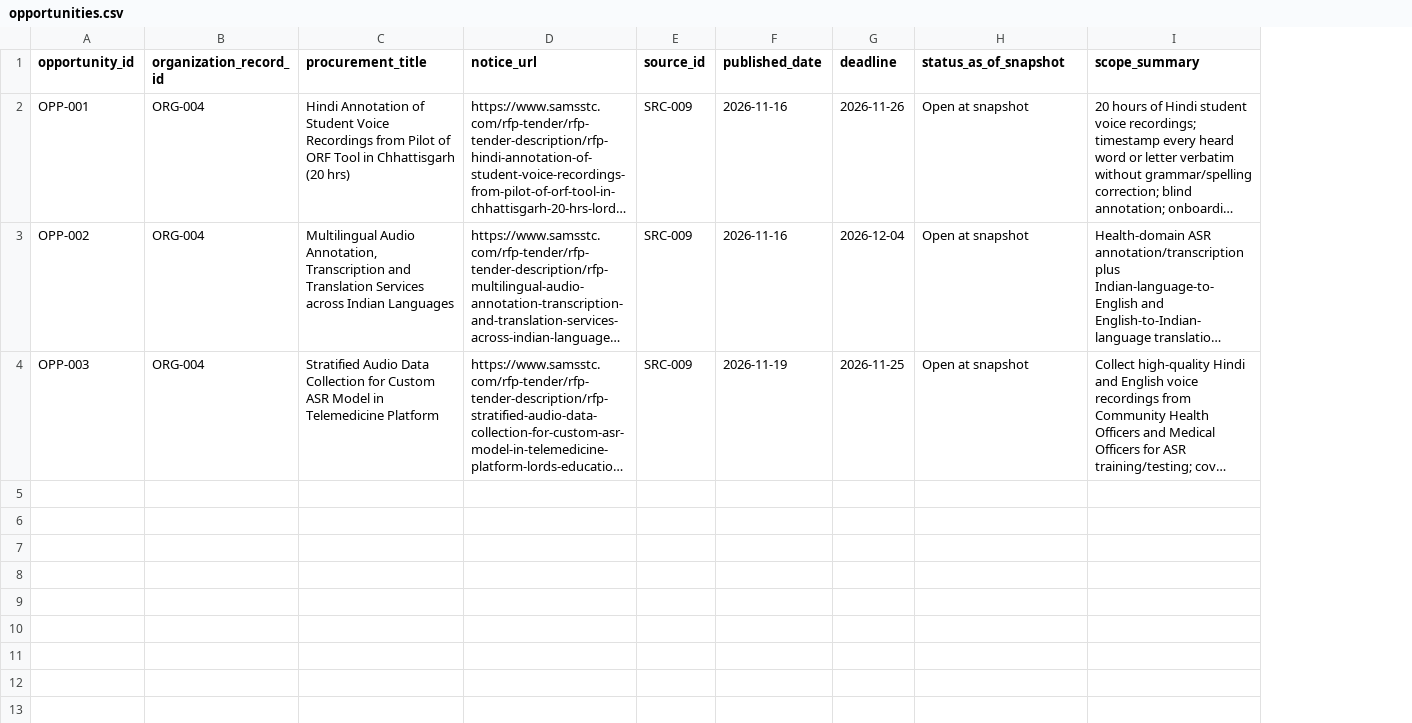
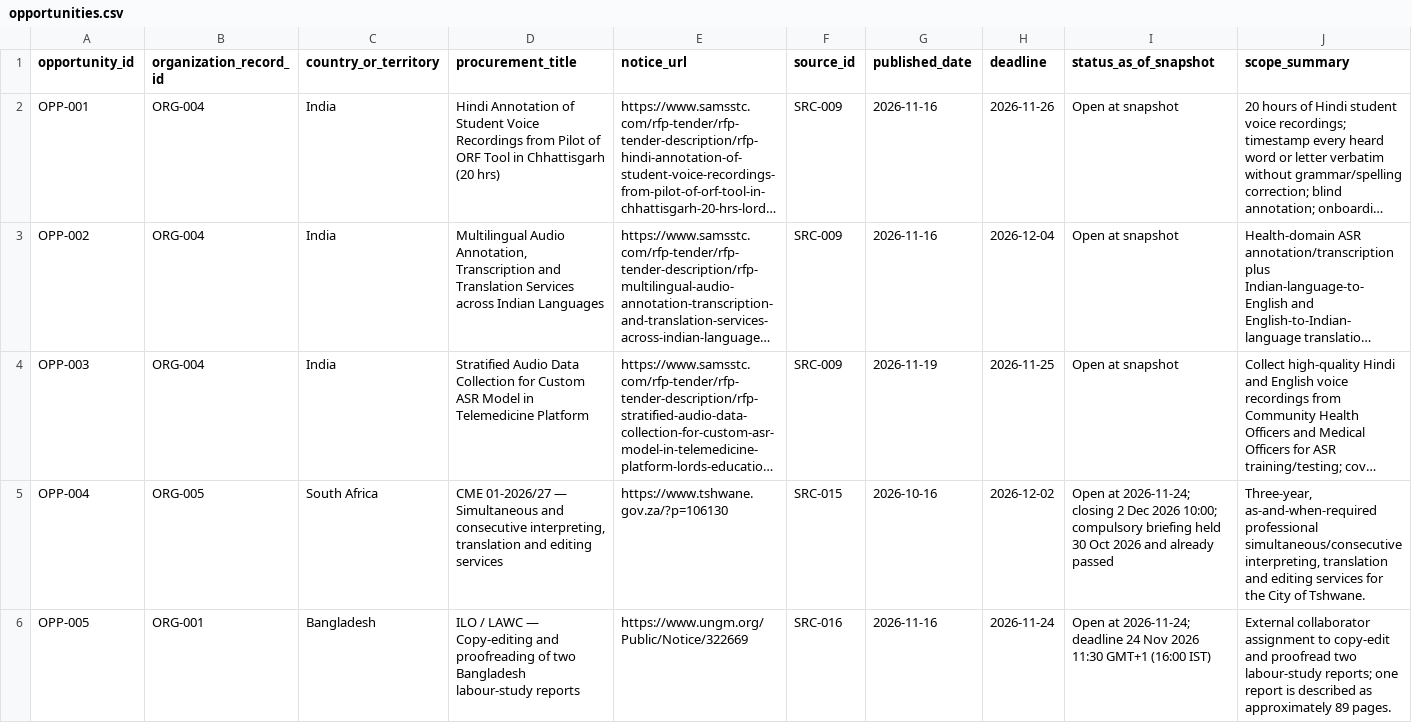
Before and after one commit to rampaulsaini/Shirmani-Research-Institute, a CSV file: market-research/opportunities.csv, drawn as a sheet; only a part is shown; long unchanged cells end in …; rows hold the shown columns only; the diff names each change by its address in the sheet, - before the commit and + after, or states it on an @@ line.

Commit message:
Extend market register and reconcile country funnel metrics

```diff
--- a/market-research/opportunities.csv
+++ b/market-research/opportunities.csv
+column C (country_or_territory), rows 2-4: all India
+row 5: OPP-004 | ORG-005 | South Africa | CME 01-2026/27 — Simultaneous and consecutive interpreting, translation and editing services | https://www.tshwane.gov.za/?p=106130 | SRC-015 | 2026-10-16 | 2026-12-02 | Open at 2026-11-24; closing 2 Dec 2026 10:00; compulsory briefing held 30 Oct 2026 and already passed | Three-year, as-and-when-required professional simultaneous/consecutive interpreting, translation and editing services for the City of Tshwane.
+row 6: OPP-005 | ORG-001 | Bangladesh | ILO / LAWC — Copy-editing and proofreading of two Bangladesh labour-study reports | https://www.ungm.org/Public/Notice/322669 | SRC-016 | 2026-11-16 | 2026-11-24 | Open at 2026-11-24; deadline 24 Nov 2026 11:30 GMT+1 (16:00 IST) | External collaborator assignment to copy-edit and proofread two labour-study reports; one report is described as approximately 89 pages.
```
Also changed, not shown: market-research/country-coverage.csv, market-research/organizations.csv, 3 other files.
